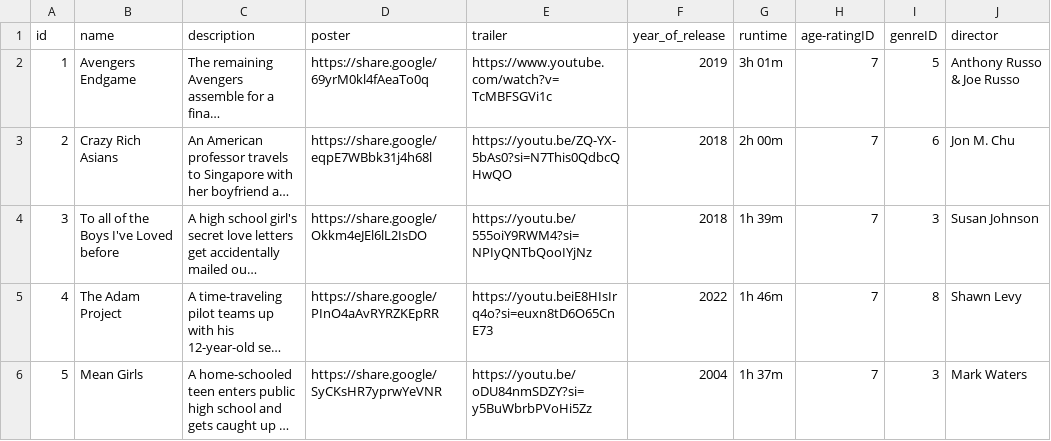
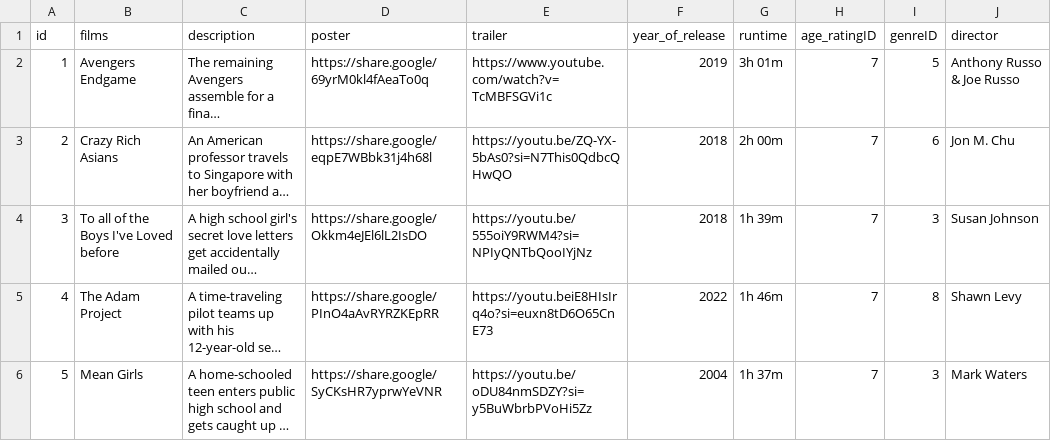
Before and after one commit to 20425JHC/codespaces-blank, a CSV file: goodviews/films.csv, drawn as a sheet; only a part is shown; long unchanged cells end in …; the diff names each change by its address in the sheet, - before the commit and + after, or states it on an @@ line.

Commit message:
modified:   goodviews/db.sqlite3 	modified:   goodviews/films.csv 	modified:   goodviews/import_data.py 	modified:   goodviews/media/__pycache__/models.cpython-312.pyc 	new file:   goodviews/media/migrations/0004_films_age_rating_films_genre_films_year_of_release_and_more.py 	new file:   goodviews/media/migrations/0005_rename_name_films_films_and_more.py 	new file:   goodviews/media/migrations/0006_alter_tv_shows_number_of_seasons.py 	new file:   goodviews/media/migrations/__pycache__/0004_films_age_rating_films_genre_films_year_of_release_and_more.cpython-312.pyc 	new file:   goodviews/media/migrations/__pycache__/0005_rename_name_films_films_and_more.cpython-312.pyc 	new file:   goodviews/media/migrations/__pycache__/0006_alter_tv_shows_number_of_seasons.cpython-312.pyc 	modified:   goodviews/media/models.py 	modified:   goodviews/tv_shows.csv

```diff
--- a/goodviews/films.csv
+++ b/goodviews/films.csv
-B1: name
+B1: films
-H1: age-ratingID
+H1: age_ratingID
```
Also changed, not shown: goodviews/tv_shows.csv, 6 other files.
